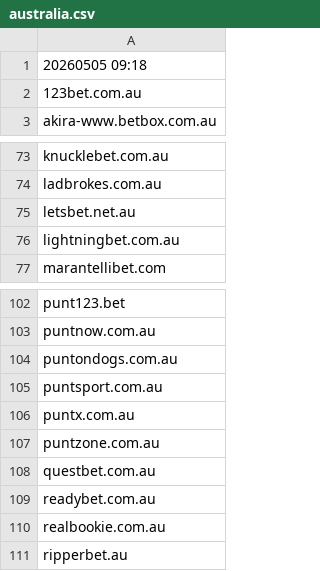
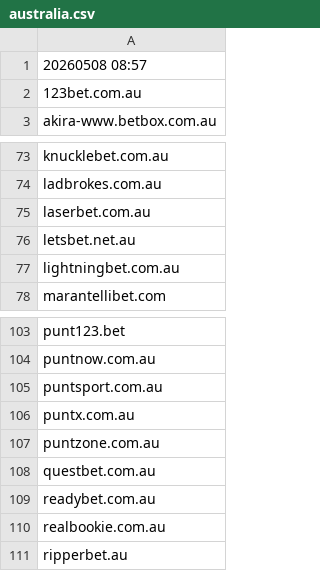
Before and after one commit to itsJustinCase/gamble-eagle, a CSV file: australia.csv, drawn as a sheet; only a part is shown, gaps mark what is left out.

Commit message:
update australia.csv

```diff
--- a/australia.csv
+++ b/australia.csv
@@ -1,2 +1,2 @@
-20260505 09:18
+20260508 08:57
 123bet.com.au
@@ -74,2 +74,3 @@ knucklebet.com.au
 ladbrokes.com.au
+laserbet.com.au
 letsbet.net.au
@@ -103,3 +104,2 @@ punt123.bet
 puntnow.com.au
-puntondogs.com.au
 puntsport.com.au
```
